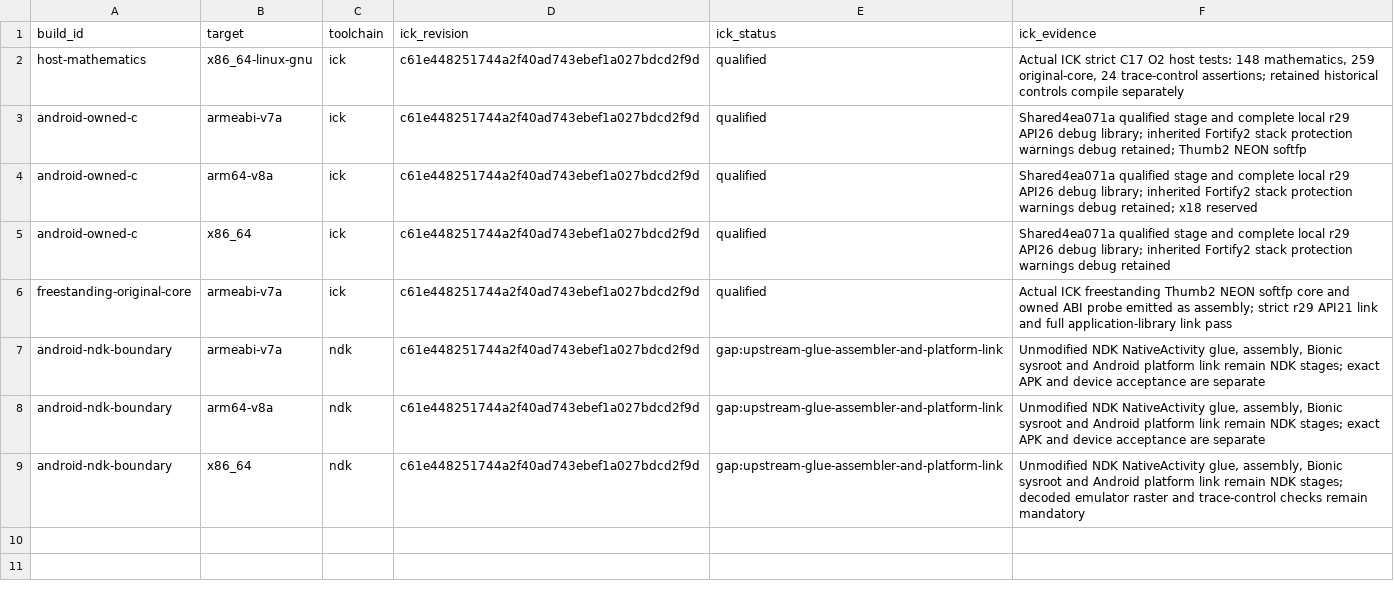
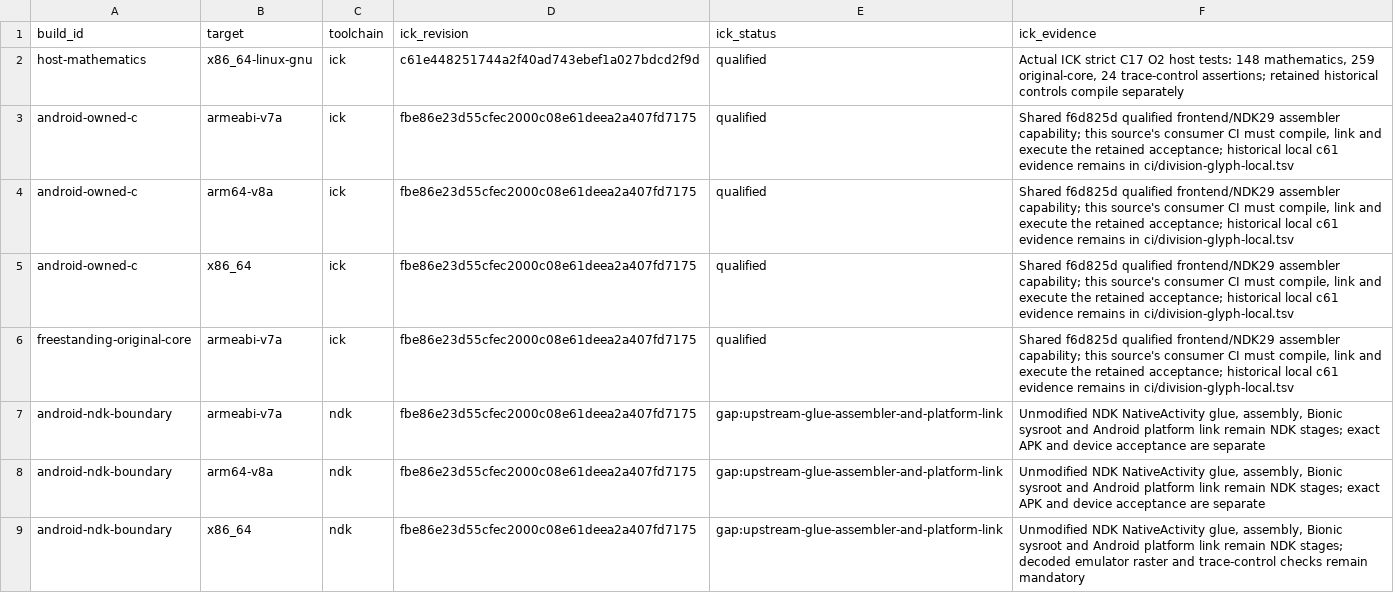
Before and after one commit to isomorphismes/indras-pearls, a TSV file: ci/build-toolchain.tsv, drawn as a sheet.

Commit message:
Use versioned charcoal resources and matching qualified ICK stages for the retained NDK29 boundary

```diff
--- a/ci/build-toolchain.tsv
+++ b/ci/build-toolchain.tsv
@@ -2,8 +2,8 @@ build_id	target	toolchain	ick_revision	ick_status	ick_evidence
 host-mathematics	x86_64-linux-gnu	ick	c61e448251744a2f40ad743ebef1a027bdcd2f9d	qualified	Actual ICK strict C17 O2 host tests: 148 mathematics, 259 original-core, 24 trace-control assertions; retained historical controls compile separately
-android-owned-c	armeabi-v7a	ick	c61e448251744a2f40ad743ebef1a027bdcd2f9d	qualified	Shared4ea071a qualified stage and complete local r29 API26 debug library; inherited Fortify2 stack protection warnings debug retained; Thumb2 NEON softfp
-android-owned-c	arm64-v8a	ick	c61e448251744a2f40ad743ebef1a027bdcd2f9d	qualified	Shared4ea071a qualified stage and complete local r29 API26 debug library; inherited Fortify2 stack protection warnings debug retained; x18 reserved
-android-owned-c	x86_64	ick	c61e448251744a2f40ad743ebef1a027bdcd2f9d	qualified	Shared4ea071a qualified stage and complete local r29 API26 debug library; inherited Fortify2 stack protection warnings debug retained
-freestanding-original-core	armeabi-v7a	ick	c61e448251744a2f40ad743ebef1a027bdcd2f9d	qualified	Actual ICK freestanding Thumb2 NEON softfp core and owned ABI probe emitted as assembly; strict r29 API21 link and full application-library link pass
-android-ndk-boundary	armeabi-v7a	ndk	c61e448251744a2f40ad743ebef1a027bdcd2f9d	gap:upstream-glue-assembler-and-platform-link	Unmodified NDK NativeActivity glue, assembly, Bionic sysroot and Android platform link remain NDK stages; exact APK and device acceptance are separate
-android-ndk-boundary	arm64-v8a	ndk	c61e448251744a2f40ad743ebef1a027bdcd2f9d	gap:upstream-glue-assembler-and-platform-link	Unmodified NDK NativeActivity glue, assembly, Bionic sysroot and Android platform link remain NDK stages; exact APK and device acceptance are separate
-android-ndk-boundary	x86_64	ndk	c61e448251744a2f40ad743ebef1a027bdcd2f9d	gap:upstream-glue-assembler-and-platform-link	Unmodified NDK NativeActivity glue, assembly, Bionic sysroot and Android platform link remain NDK stages; decoded emulator raster and trace-control checks remain mandatory
+android-owned-c	armeabi-v7a	ick	fbe86e23d55cfec2000c08e61deea2a407fd7175	qualified	Shared f6d825d qualified frontend/NDK29 assembler capability; this source's consumer CI must compile, link and execute the retained acceptance; historical local c61 evidence remains in ci/division-glyph-local.tsv
+android-owned-c	arm64-v8a	ick	fbe86e23d55cfec2000c08e61deea2a407fd7175	qualified	Shared f6d825d qualified frontend/NDK29 assembler capability; this source's consumer CI must compile, link and execute the retained acceptance; historical local c61 evidence remains in ci/division-glyph-local.tsv
+android-owned-c	x86_64	ick	fbe86e23d55cfec2000c08e61deea2a407fd7175	qualified	Shared f6d825d qualified frontend/NDK29 assembler capability; this source's consumer CI must compile, link and execute the retained acceptance; historical local c61 evidence remains in ci/division-glyph-local.tsv
+freestanding-original-core	armeabi-v7a	ick	fbe86e23d55cfec2000c08e61deea2a407fd7175	qualified	Shared f6d825d qualified frontend/NDK29 assembler capability; this source's consumer CI must compile, link and execute the retained acceptance; historical local c61 evidence remains in ci/division-glyph-local.tsv
+android-ndk-boundary	armeabi-v7a	ndk	fbe86e23d55cfec2000c08e61deea2a407fd7175	gap:upstream-glue-assembler-and-platform-link	Unmodified NDK NativeActivity glue, assembly, Bionic sysroot and Android platform link remain NDK stages; exact APK and device acceptance are separate
+android-ndk-boundary	arm64-v8a	ndk	fbe86e23d55cfec2000c08e61deea2a407fd7175	gap:upstream-glue-assembler-and-platform-link	Unmodified NDK NativeActivity glue, assembly, Bionic sysroot and Android platform link remain NDK stages; exact APK and device acceptance are separate
+android-ndk-boundary	x86_64	ndk	fbe86e23d55cfec2000c08e61deea2a407fd7175	gap:upstream-glue-assembler-and-platform-link	Unmodified NDK NativeActivity glue, assembly, Bionic sysroot and Android platform link remain NDK stages; decoded emulator raster and trace-control checks remain mandatory
```
Also changed, not shown: 12 other files.
